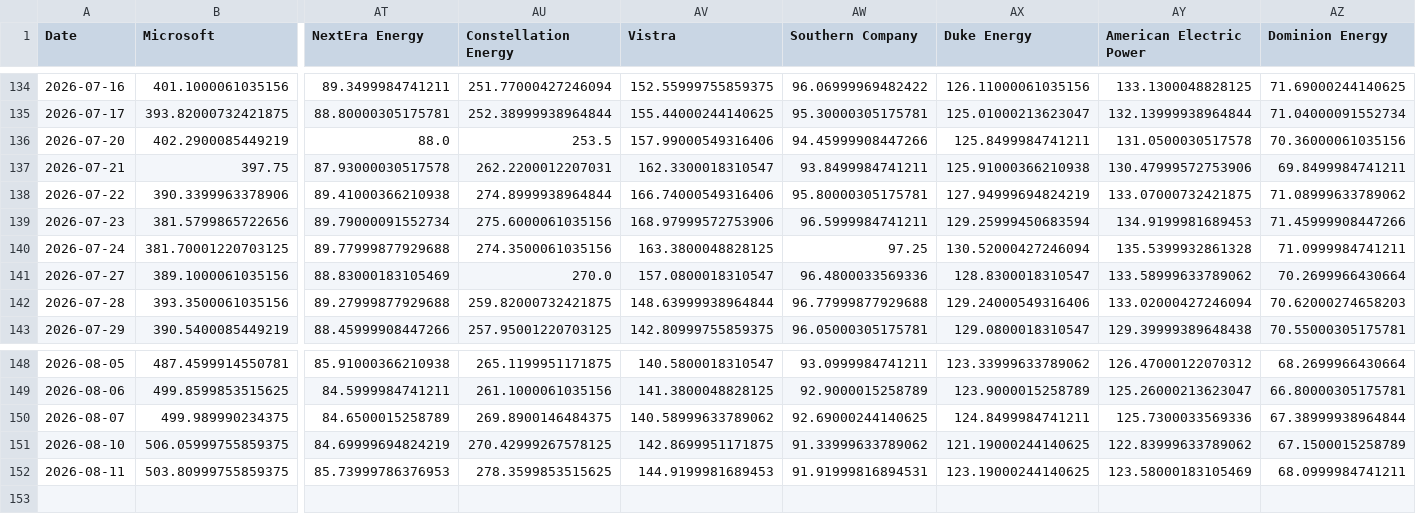
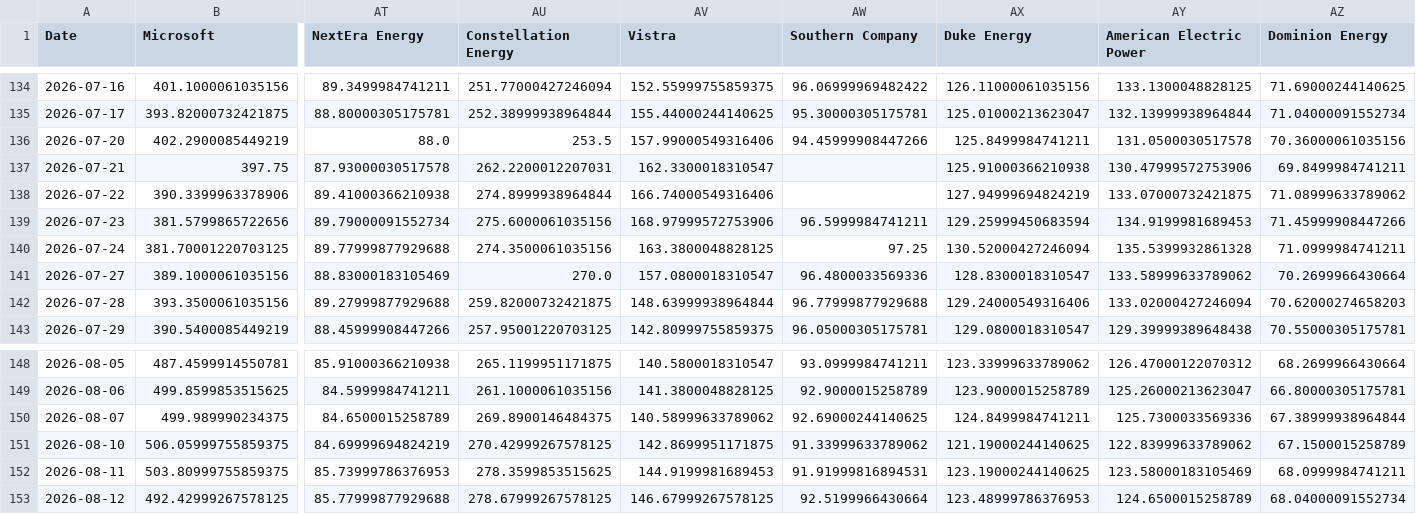
Before and after one commit to lemonca11/ai_invest_agent, a CSV file: data/market_close.csv, drawn as a sheet; only a part is shown, gaps mark what is left out; rows hold the shown columns only; the diff names each change by its address in the sheet, - before the commit and + after, or states it on an @@ line.

```diff
--- a/data/market_close.csv
+++ b/data/market_close.csv
-AW137 (Southern Company): 93.8499984741211
+AW137 (Southern Company): (empty)
-AW138 (Southern Company): 95.80000305175781
+AW138 (Southern Company): (empty)
+row 153: 2026-08-12 | 492.42999267578125 | 85.77999877929688 | 278.67999267578125 | 146.67999267578125 | 92.5199966430664 | 123.48999786376953 | 124.6500015258789 | 68.04000091552734
```
Also changed, not shown: data/market_signals.csv, data/market_volume.csv, 4 other files.
